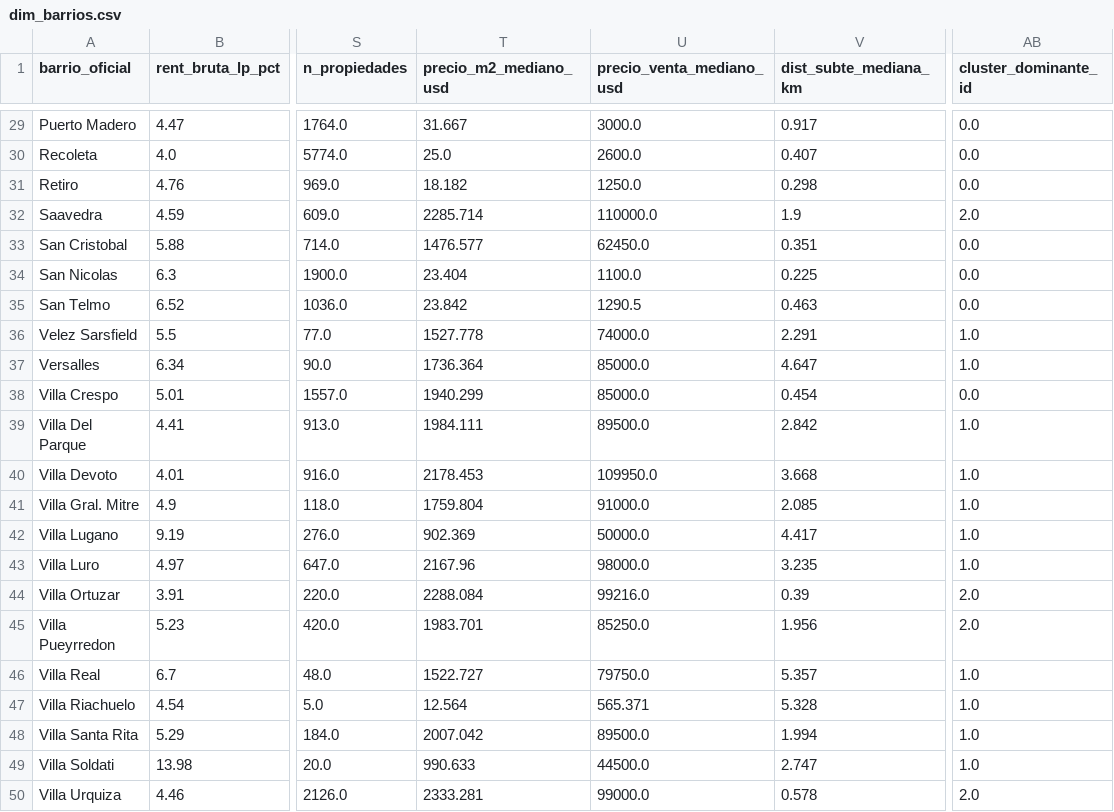
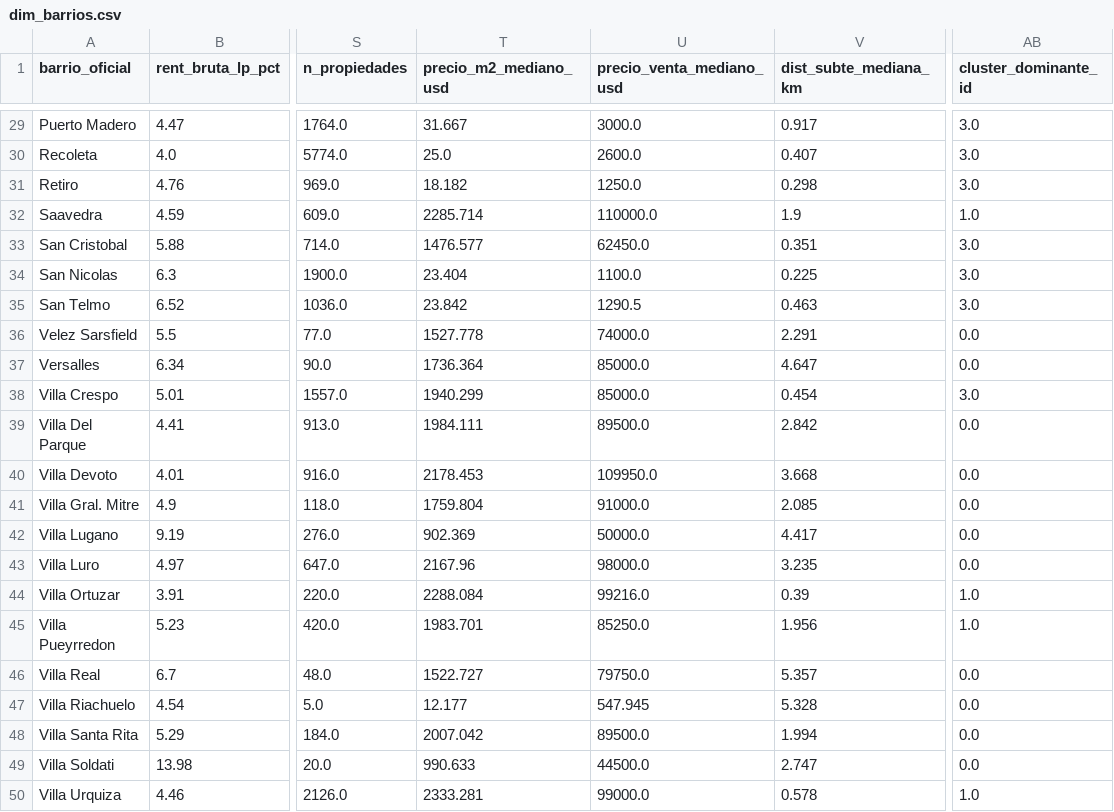
Before and after one commit to clararodriguezacevedo/descriptiva-real-estate, a CSV file: data/processed/dim_barrios.csv, drawn as a sheet; only a part is shown, gaps mark what is left out; the diff covers the shown part only; the diff names each change by its address in the sheet, - before the commit and + after, or states it on an @@ line.

```diff
--- a/data/processed/dim_barrios.csv
+++ b/data/processed/dim_barrios.csv
-AB29:AB31 (cluster_dominante_id): 0.0
+AB29:AB31 (cluster_dominante_id): 3.0
-AB32 (cluster_dominante_id): 2.0
+AB32 (cluster_dominante_id): 1.0
-AB33:AB35 (cluster_dominante_id): 0.0
+AB33:AB35 (cluster_dominante_id): 3.0
-AB36:AB37 (cluster_dominante_id): 1.0
+AB36:AB37 (cluster_dominante_id): 0.0
-AB38 (cluster_dominante_id): 0.0
+AB38 (cluster_dominante_id): 3.0
-AB39:AB43 (cluster_dominante_id): 1.0
+AB39:AB43 (cluster_dominante_id): 0.0
-AB44:AB45 (cluster_dominante_id): 2.0
+AB44:AB45 (cluster_dominante_id): 1.0
-AB46:AB49 (cluster_dominante_id): 1.0
+AB46:AB49 (cluster_dominante_id): 0.0
-T47 (precio_m2_mediano_usd): 12.564
+T47 (precio_m2_mediano_usd): 12.177
-U47 (precio_venta_mediano_usd): 565.371
+U47 (precio_venta_mediano_usd): 547.945
-AB50 (cluster_dominante_id): 2.0
+AB50 (cluster_dominante_id): 1.0
```
Also changed, not shown: 27 edited cells elsewhere in this file, data/processed/dataframe_kpis.tsv, data/processed/dim_clusters.csv, 13 other files.
